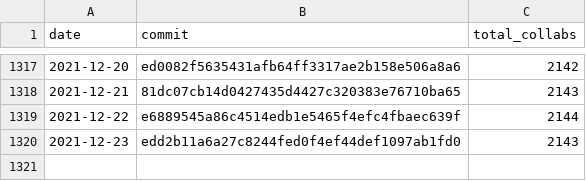
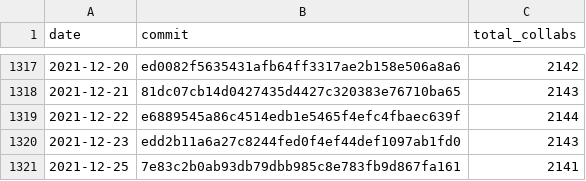
Before and after one commit to regardscitoyens/Collaborateurs-Parlement, a CSV file: data/liste_deputes_collaborateurs-totaux.csv, drawn as a sheet; only a part is shown, gaps mark what is left out.

Commit message:
update totaux

```diff
--- a/data/liste_deputes_collaborateurs-totaux.csv
+++ b/data/liste_deputes_collaborateurs-totaux.csv
@@ -1320 +1320,2 @@ date,commit,total_collabs
 2021-12-23,edd2b11a6a27c8244fed0f4ef44def1097ab1fd0,2143
+2021-12-25,7e83c2b0ab93db79dbb985c8e783fb9d867fa161,2141
```
